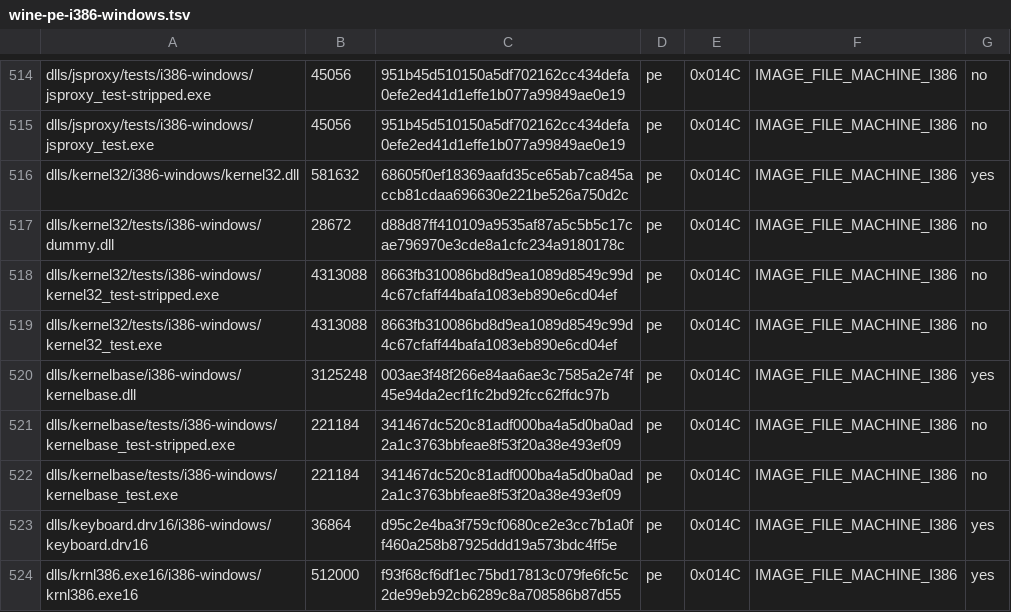
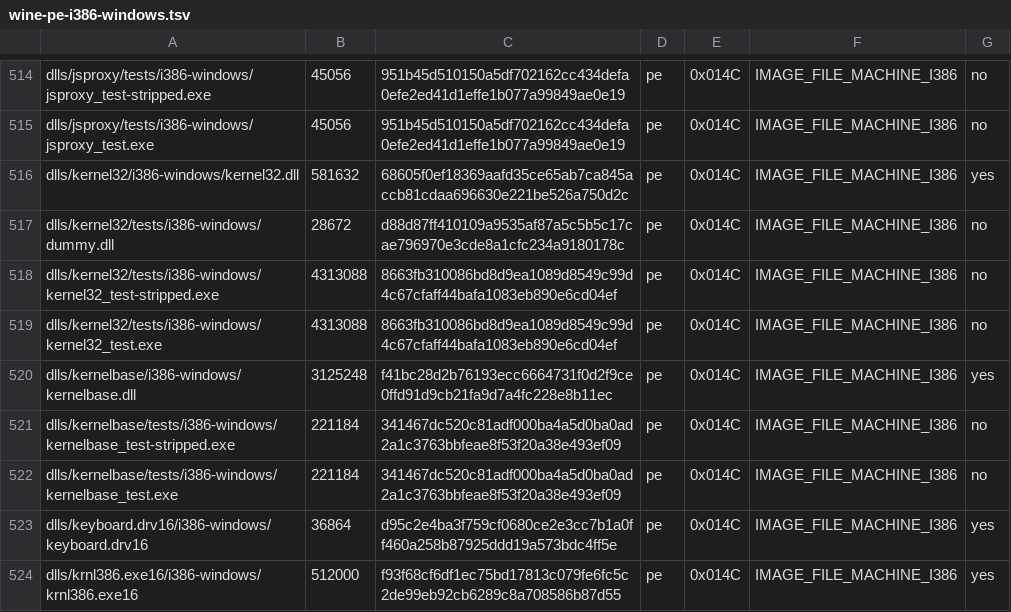
Before and after one commit to ShaoYuYo/playport, a TSV file: build/generated/wine-pe-i386-windows.tsv, drawn as a sheet; only a part is shown, gaps mark what is left out.

```diff
--- a/build/generated/wine-pe-i386-windows.tsv
+++ b/build/generated/wine-pe-i386-windows.tsv
@@ -519,3 +519,3 @@ dlls/kernel32/tests/i386-windows/kernel32_test-stripped.exe	4313088	8663fb310086
 dlls/kernel32/tests/i386-windows/kernel32_test.exe	4313088	8663fb310086bd8d9ea1089d8549c99d4c67cfaff44bafa1083eb890e6cd04ef	pe	0x014C	IMAGE_FILE_MACHINE_I386	no
-dlls/kernelbase/i386-windows/kernelbase.dll	3125248	003ae3f48f266e84aa6ae3c7585a2e74f45e94da2ecf1fc2bd92fcc62ffdc97b	pe	0x014C	IMAGE_FILE_MACHINE_I386	yes
+dlls/kernelbase/i386-windows/kernelbase.dll	3125248	f41bc28d2b76193ecc6664731f0d2f9ce0ffd91d9cb21fa9d7a4fc228e8b11ec	pe	0x014C	IMAGE_FILE_MACHINE_I386	yes
 dlls/kernelbase/tests/i386-windows/kernelbase_test-stripped.exe	221184	341467dc520c81adf000ba4a5d0ba0ad2a1c3763bbfeae8f53f20a38e493ef09	pe	0x014C	IMAGE_FILE_MACHINE_I386	no
```
Also changed, not shown: app/artifacts.tsv, build/generated/wine-pe-aarch64-windows.tsv, 11 other files.
